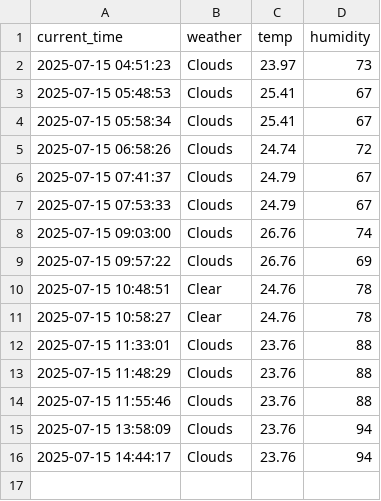
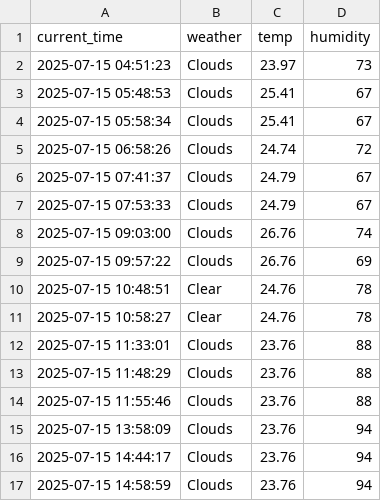
Before and after one commit to ahnyouhan/seoul_weather_5m, a CSV file: seoul_weather.csv, drawn as a sheet; the diff names each change by its address in the sheet, - before the commit and + after, or states it on an @@ line.

```diff
--- a/seoul_weather.csv
+++ b/seoul_weather.csv
+row 17: 2025-07-15 14:58:59 | Clouds | 23.76 | 94
```
